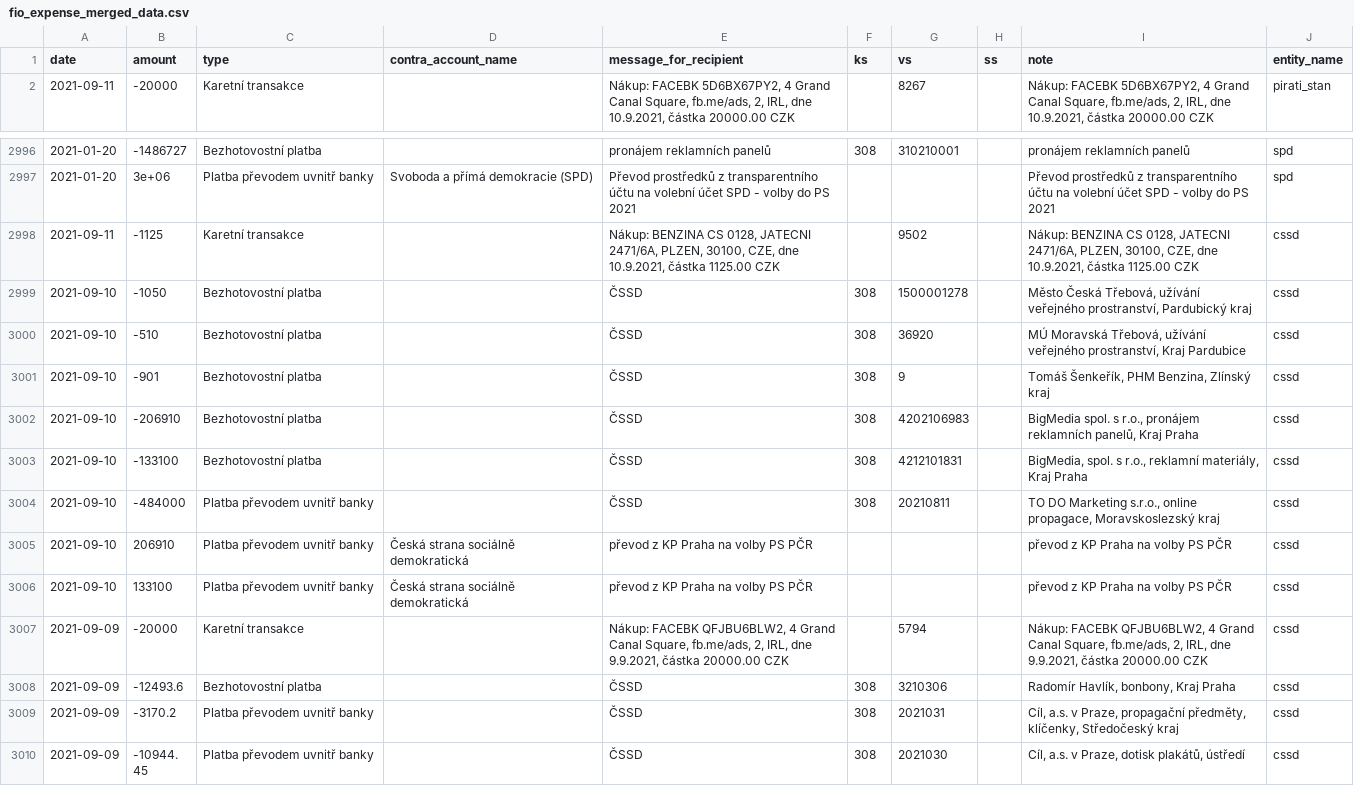
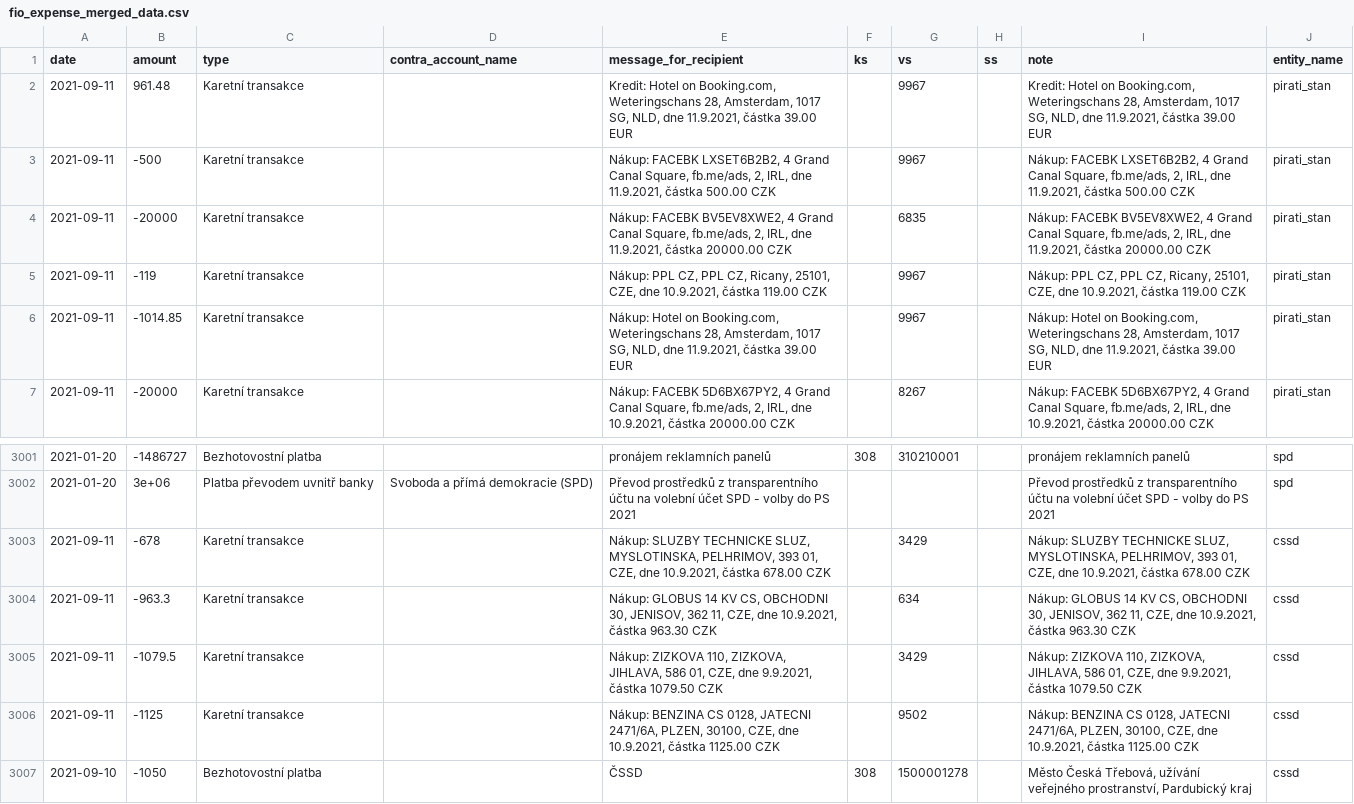
Before and after one commit to opop999/transparent_election_accounts, a CSV file: data/expense_accounts/fio_expense_merged_data.csv, drawn as a sheet; only a part is shown, gaps mark what is left out; the shorter side is filled out with more unchanged rows; the diff names each change by its address in the sheet, - before the commit and + after, or states it on an @@ line.

```diff
--- a/data/expense_accounts/fio_expense_merged_data.csv
+++ b/data/expense_accounts/fio_expense_merged_data.csv
+row 2: 2021-09-11 | 961.48 | Karetní transakce |  | Kredit: Hotel on Booking.com, Weteringschans 28, Amsterdam, 1017 SG, NLD, dne 11.9.2021, částka 39.00 EUR |  | 9967 |  | Kredit: Hotel on Booking.com, Weteringschans 28, Amsterdam, 1017 SG, NLD, dne 11.9.2021, částka 39.00 EUR | pirati_stan
+row 3: 2021-09-11 | -500 | Karetní transakce |  | Nákup: FACEBK LXSET6B2B2, 4 Grand Canal Square, fb.me/ads, 2, IRL, dne 11.9.2021, částka 500.00 CZK |  | 9967 |  | Nákup: FACEBK LXSET6B2B2, 4 Grand Canal Square, fb.me/ads, 2, IRL, dne 11.9.2021, částka 500.00 CZK | pirati_stan
+row 4: 2021-09-11 | -20000 | Karetní transakce |  | Nákup: FACEBK BV5EV8XWE2, 4 Grand Canal Square, fb.me/ads, 2, IRL, dne 11.9.2021, částka 20000.00 CZK |  | 6835 |  | Nákup: FACEBK BV5EV8XWE2, 4 Grand Canal Square, fb.me/ads, 2, IRL, dne 11.9.2021, částka 20000.00 CZK | pirati_stan
+row 5: 2021-09-11 | -119 | Karetní transakce |  | Nákup: PPL CZ, PPL CZ, Ricany, 25101, CZE, dne 10.9.2021, částka 119.00 CZK |  | 9967 |  | Nákup: PPL CZ, PPL CZ, Ricany, 25101, CZE, dne 10.9.2021, částka 119.00 CZK | pirati_stan
+row 6: 2021-09-11 | -1014.85 | Karetní transakce |  | Nákup: Hotel on Booking.com, Weteringschans 28, Amsterdam, 1017 SG, NLD, dne 11.9.2021, částka 39.00 EUR |  | 9967 |  | Nákup: Hotel on Booking.com, Weteringschans 28, Amsterdam, 1017 SG, NLD, dne 11.9.2021, částka 39.00 EUR | pirati_stan
+row 3003: 2021-09-11 | -678 | Karetní transakce |  | Nákup: SLUZBY TECHNICKE SLUZ, MYSLOTINSKA, PELHRIMOV, 393 01, CZE, dne 10.9.2021, částka 678.00 CZK |  | 3429 |  | Nákup: SLUZBY TECHNICKE SLUZ, MYSLOTINSKA, PELHRIMOV, 393 01, CZE, dne 10.9.2021, částka 678.00 CZK | cssd
+row 3004: 2021-09-11 | -963.3 | Karetní transakce |  | Nákup: GLOBUS 14 KV CS, OBCHODNI 30, JENISOV, 362 11, CZE, dne 10.9.2021, částka 963.30 CZK |  | 634 |  | Nákup: GLOBUS 14 KV CS, OBCHODNI 30, JENISOV, 362 11, CZE, dne 10.9.2021, částka 963.30 CZK | cssd
+row 3005: 2021-09-11 | -1079.5 | Karetní transakce |  | Nákup: ZIZKOVA 110, ZIZKOVA, JIHLAVA, 586 01, CZE, dne 9.9.2021, částka 1079.50 CZK |  | 3429 |  | Nákup: ZIZKOVA 110, ZIZKOVA, JIHLAVA, 586 01, CZE, dne 9.9.2021, částka 1079.50 CZK | cssd
```
Also changed, not shown: data/donation_accounts/individual_donation_accounts/pirati.csv, data/donation_accounts/individual_donation_accounts/zeleni.csv, 31 other files.
